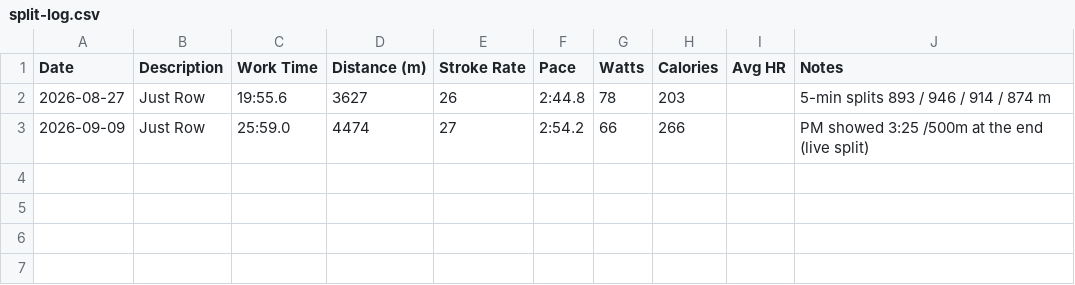
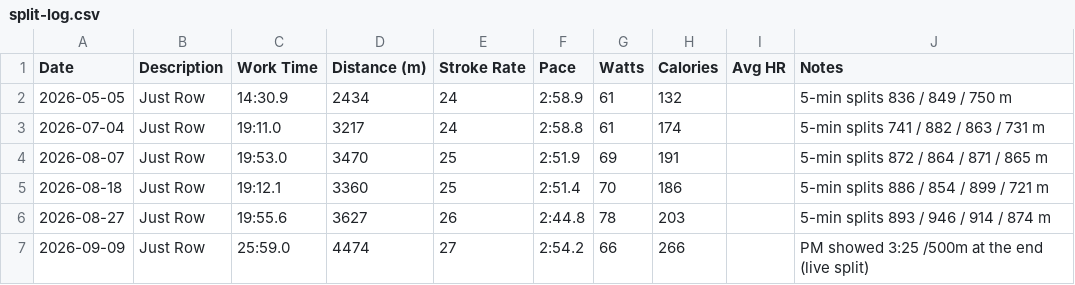
Before and after one commit to aleccool213/split-log, a CSV file: data/split-log.csv, drawn as a sheet.

Commit message:
Log May 5, Jul 4, Aug 7, and Aug 18 Just Rows

```diff
--- a/data/split-log.csv
+++ b/data/split-log.csv
@@ -1,2 +1,6 @@
 Date,Description,Work Time,Distance (m),Stroke Rate,Pace,Watts,Calories,Avg HR,Notes
+2026-05-05,Just Row,14:30.9,2434,24,2:58.9,61,132,,5-min splits 836 / 849 / 750 m
+2026-07-04,Just Row,19:11.0,3217,24,2:58.8,61,174,,5-min splits 741 / 882 / 863 / 731 m
+2026-08-07,Just Row,19:53.0,3470,25,2:51.9,69,191,,5-min splits 872 / 864 / 871 / 865 m
+2026-08-18,Just Row,19:12.1,3360,25,2:51.4,70,186,,5-min splits 886 / 854 / 899 / 721 m
 2026-08-27,Just Row,19:55.6,3627,26,2:44.8,78,203,,5-min splits 893 / 946 / 914 / 874 m
```
